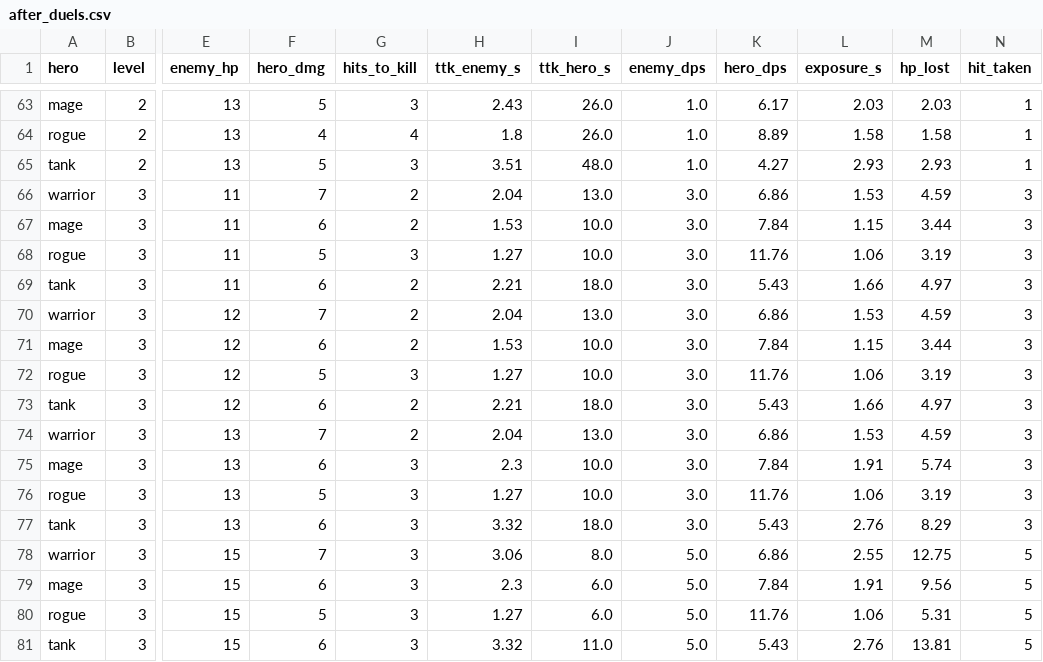
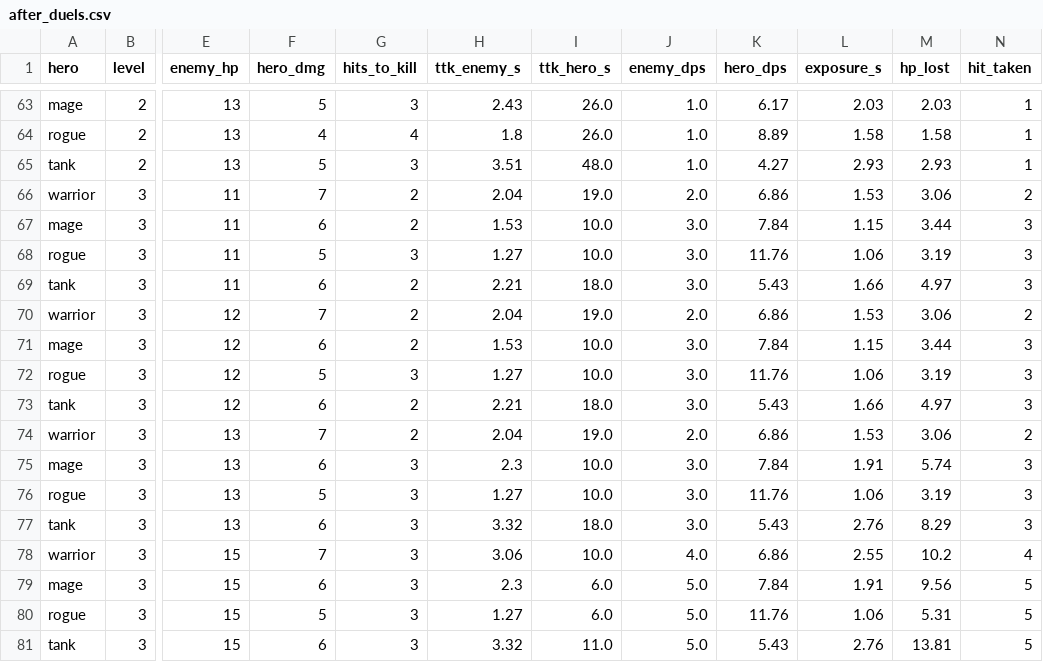
Before and after one commit to fedemuntaabski/Quest, a CSV file: docs/balance/after_duels.csv, drawn as a sheet; only a part is shown, gaps mark what is left out; the diff covers the shown part only; the diff names each change by its address in the sheet, - before the commit and + after, or states it on an @@ line.

```diff
--- a/docs/balance/after_duels.csv
+++ b/docs/balance/after_duels.csv
-I66 (ttk_hero_s): 13.0
+I66 (ttk_hero_s): 19.0
-J66 (enemy_dps): 3.0
+J66 (enemy_dps): 2.0
-M66 (hp_lost): 4.59
+M66 (hp_lost): 3.06
-N66 (hit_taken): 3
+N66 (hit_taken): 2
-I70 (ttk_hero_s): 13.0
+I70 (ttk_hero_s): 19.0
-J70 (enemy_dps): 3.0
+J70 (enemy_dps): 2.0
-M70 (hp_lost): 4.59
+M70 (hp_lost): 3.06
-N70 (hit_taken): 3
+N70 (hit_taken): 2
-I74 (ttk_hero_s): 13.0
+I74 (ttk_hero_s): 19.0
-J74 (enemy_dps): 3.0
+J74 (enemy_dps): 2.0
-M74 (hp_lost): 4.59
+M74 (hp_lost): 3.06
-N74 (hit_taken): 3
+N74 (hit_taken): 2
-I78 (ttk_hero_s): 8.0
+I78 (ttk_hero_s): 10.0
-J78 (enemy_dps): 5.0
+J78 (enemy_dps): 4.0
-M78 (hp_lost): 12.75
+M78 (hp_lost): 10.2
-N78 (hit_taken): 5
+N78 (hit_taken): 4
```
Also changed, not shown: 52 edited cells elsewhere in this file, docs/balance/after_encounters.csv, docs/balance/after_heroes.csv, 5 other files.
